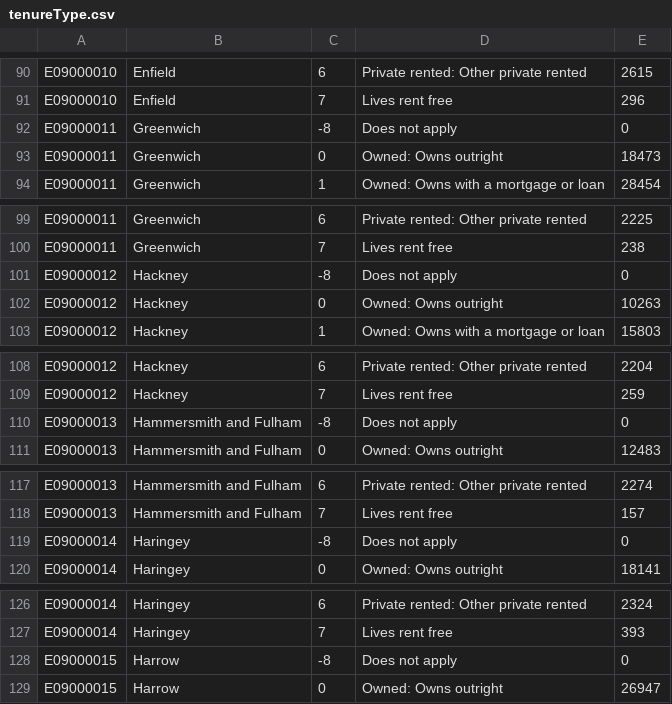
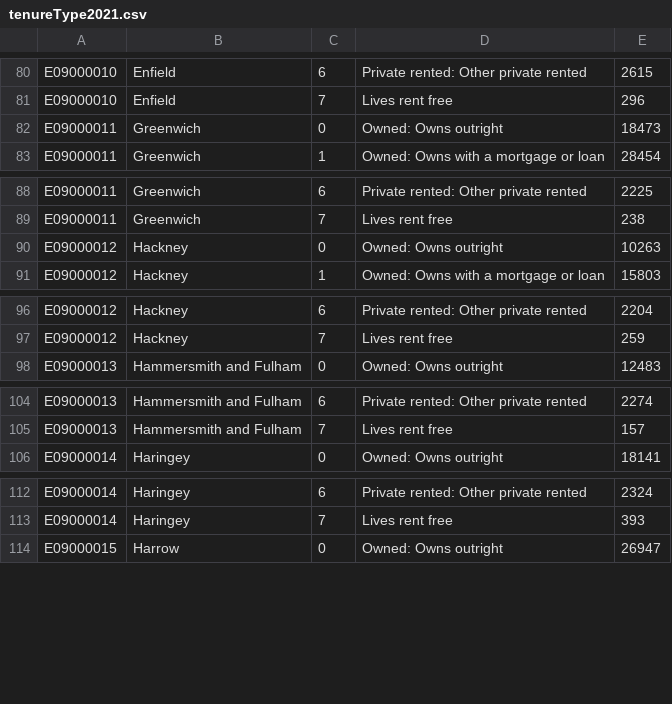
Before and after one commit to chriswGH/data., a CSV file: tenureType2021.csv (was tenureType.csv), drawn as a sheet; only a part is shown, gaps mark what is left out; removed rows and columns are numbered as before the commit, all else as after; the diff covers the shown part only; the diff names each change by its address in the sheet, - before the commit and + after, or states it on an @@ line.

```diff
--- a/tenureType.csv
+++ b/tenureType2021.csv
-row 92: E09000011 | Greenwich | -8 | Does not apply | 0
-row 101: E09000012 | Hackney | -8 | Does not apply | 0
-row 110: E09000013 | Hammersmith and Fulham | -8 | Does not apply | 0
-row 119: E09000014 | Haringey | -8 | Does not apply | 0
-row 128: E09000015 | Harrow | -8 | Does not apply | 0
```
Also changed, not shown: 1 added row and 29 removed rows elsewhere in this file.
